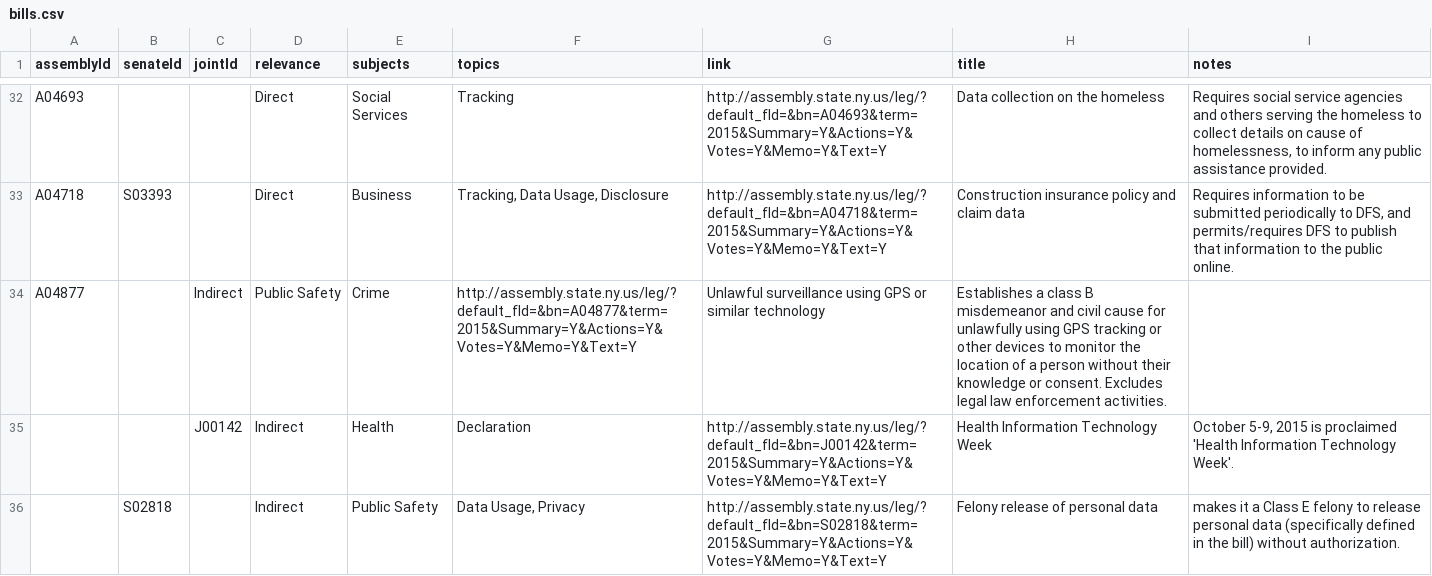
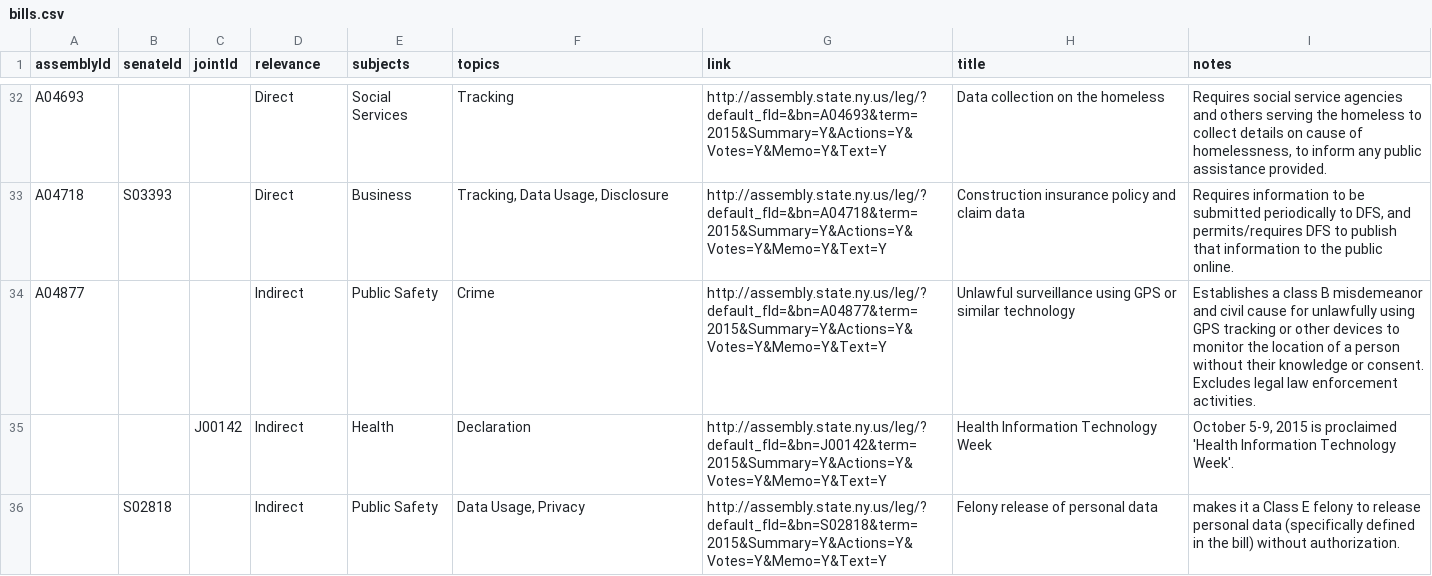
Before and after one commit to technickle/open-data-resources, a CSV file: bills/bills.csv, drawn as a sheet; only a part is shown, gaps mark what is left out.

Commit message:
Update bills.csv

```diff
--- a/bills/bills.csv
+++ b/bills/bills.csv
@@ -33,3 +33,3 @@ assemblyId,senateId,jointId,relevance,subjects,topics,link,title,notes
 "A04718","S03393","","Direct","Business","Tracking, Data Usage, Disclosure","http://assembly.state.ny.us/leg/?default_fld=&bn=A04718&term=2015&Summary=Y&Actions=Y&Votes=Y&Memo=Y&Text=Y","Construction insurance policy and claim data","Requires information to be submitted periodically to DFS, and permits/requires DFS to publish that information to the public online."
-"A04877","","Indirect","Public Safety","Crime","http://assembly.state.ny.us/leg/?default_fld=&bn=A04877&term=2015&Summary=Y&Actions=Y&Votes=Y&Memo=Y&Text=Y","Unlawful surveillance using GPS or similar technology","Establishes a class B misdemeanor and civil cause for unlawfully using GPS tracking or other devices to monitor the location of a person without their knowledge or consent. Excludes legal law enforcement activities."
+"A04877","","","Indirect","Public Safety","Crime","http://assembly.state.ny.us/leg/?default_fld=&bn=A04877&term=2015&Summary=Y&Actions=Y&Votes=Y&Memo=Y&Text=Y","Unlawful surveillance using GPS or similar technology","Establishes a class B misdemeanor and civil cause for unlawfully using GPS tracking or other devices to monitor the location of a person without their knowledge or consent. Excludes legal law enforcement activities."
 "","","J00142","Indirect","Health","Declaration","http://assembly.state.ny.us/leg/?default_fld=&bn=J00142&term=2015&Summary=Y&Actions=Y&Votes=Y&Memo=Y&Text=Y","Health Information Technology Week","October 5-9, 2015 is proclaimed 'Health Information Technology Week'."
```
